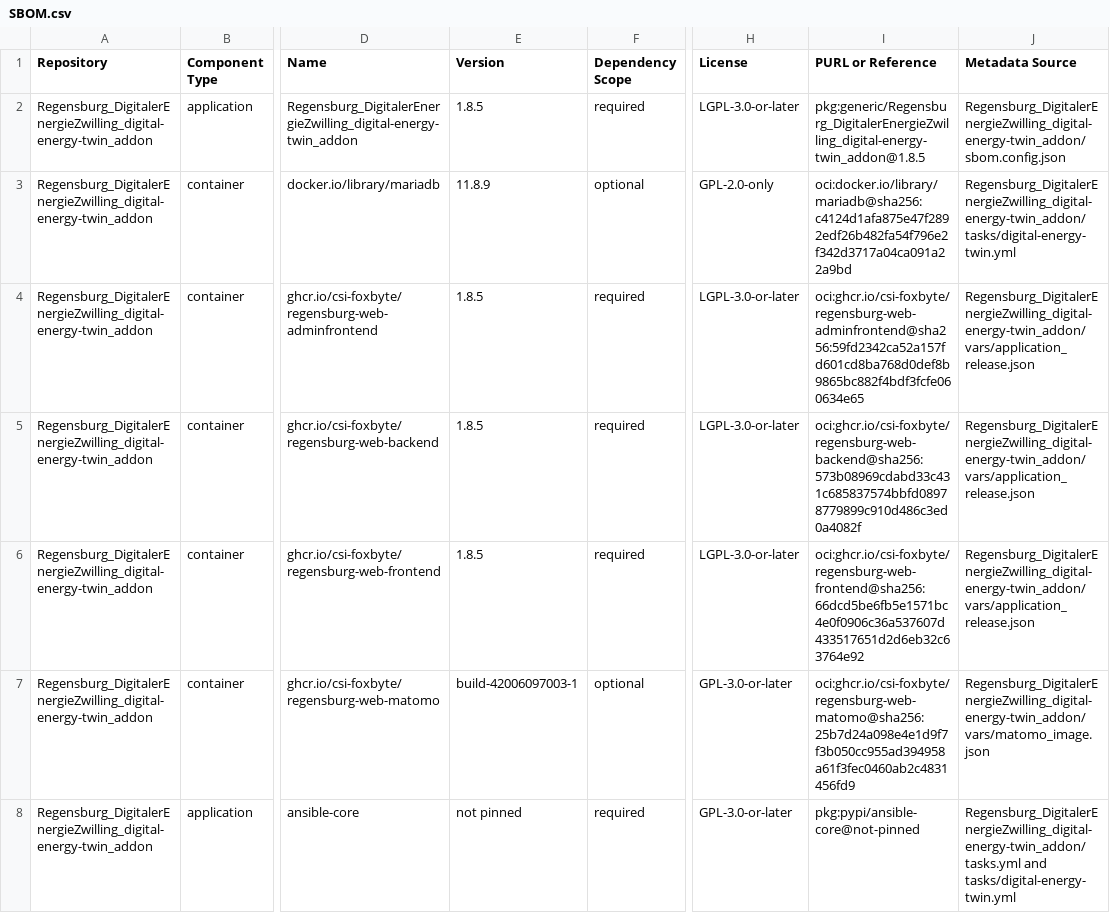
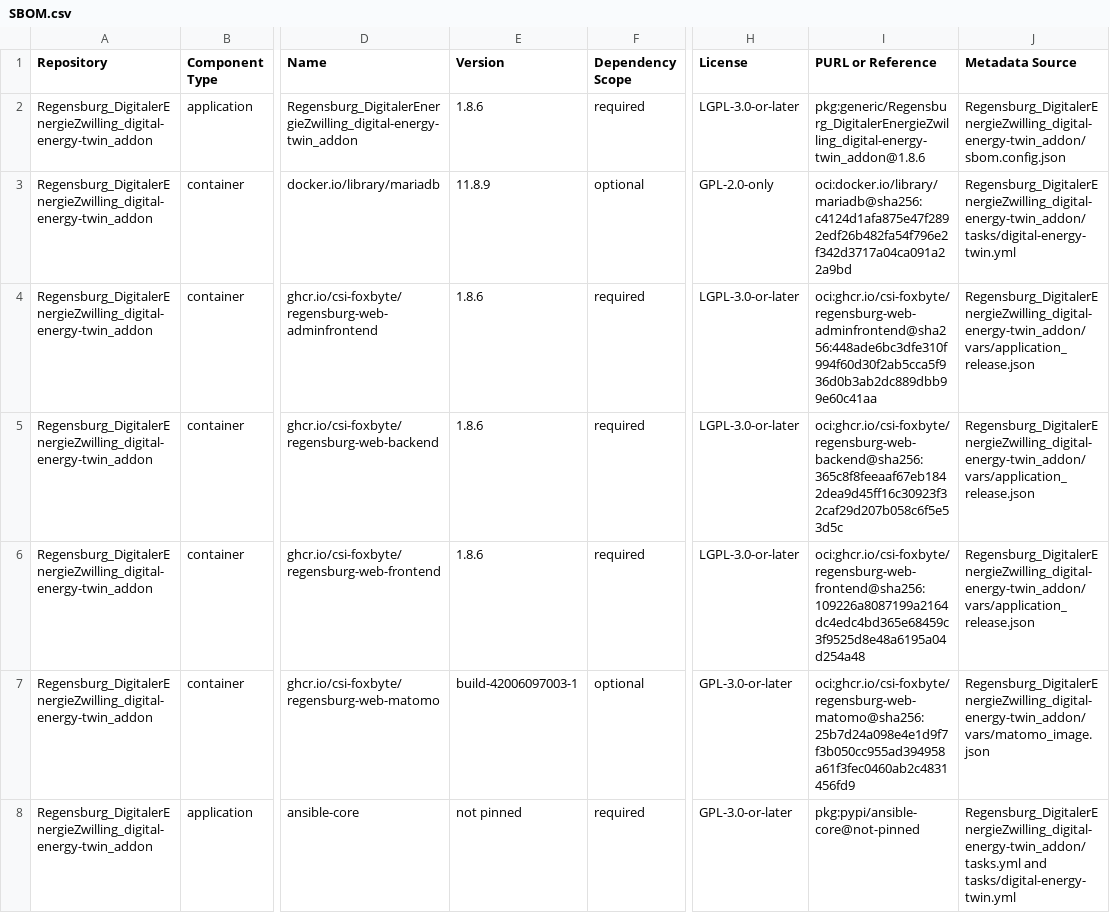
Before and after one commit to csi-FOXBYTE/Regensburg_DigitalerEnergieZwilling_digital-energy-twin_addon, a CSV file: SBOM.csv, drawn as a sheet; only a part is shown, gaps mark what is left out; the diff names each change by its address in the sheet, - before the commit and + after, or states it on an @@ line.

```diff
--- a/SBOM.csv
+++ b/SBOM.csv
-E2 (Version): 1.8.5
+E2 (Version): 1.8.6
-I2 (PURL or Reference): pkg:generic/Regensburg_DigitalerEnergieZwilling_digital-energy-twin_addon@1.8.5
+I2 (PURL or Reference): pkg:generic/Regensburg_DigitalerEnergieZwilling_digital-energy-twin_addon@1.8.6
-E4:E6 (Version): 1.8.5
+E4:E6 (Version): 1.8.6
-I4 (PURL or Reference): oci:ghcr.io/csi-foxbyte/regensburg-web-adminfrontend@sha256:59fd2342ca52a157fd601cd8ba768d0def8b9865bc882f4bdf3fcfe060634e65
+I4 (PURL or Reference): oci:ghcr.io/csi-foxbyte/regensburg-web-adminfrontend@sha256:448ade6bc3dfe310f994f60d30f2ab5cca5f936d0b3ab2dc889dbb99e60c41aa
-I5 (PURL or Reference): oci:ghcr.io/csi-foxbyte/regensburg-web-backend@sha256:573b08969cdabd33c431c685837574bbfd08978779899c910d486c3ed0a4082f
+I5 (PURL or Reference): oci:ghcr.io/csi-foxbyte/regensburg-web-backend@sha256:365c8f8feeaaf67eb1842dea9d45ff16c30923f32caf29d207b058c6f5e53d5c
-I6 (PURL or Reference): oci:ghcr.io/csi-foxbyte/regensburg-web-frontend@sha256:66dcd5be6fb5e1571bc4e0f0906c36a537607d433517651d2d6eb32c63764e92
+I6 (PURL or Reference): oci:ghcr.io/csi-foxbyte/regensburg-web-frontend@sha256:109226a8087199a2164dc4edc4bd365e68459c3f9525d8e48a6195a04d254a48
```
Also changed, not shown: 6 other files.
